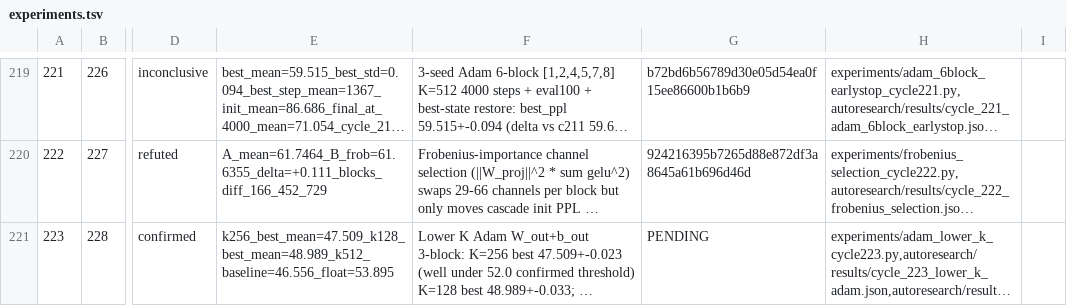
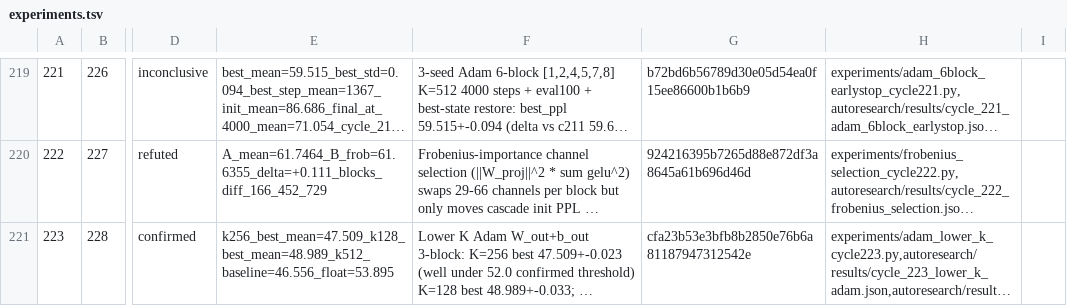
Before and after one commit to mihaibujanca/quant_aware_training, a TSV file: autoresearch/logs/experiments.tsv, drawn as a sheet; only a part is shown, gaps mark what is left out; long unchanged cells end in …; the diff names each change by its address in the sheet, - before the commit and + after, or states it on an @@ line.

Commit message:
[autoresearch] cycle 223: bookkeeping — hash update

```diff
--- a/autoresearch/logs/experiments.tsv
+++ b/autoresearch/logs/experiments.tsv
-G221: PENDING
+G221: cfa23b53e3bfb8b2850e76b6a81187947312542e
```
Also changed, not shown: 1 other file.
